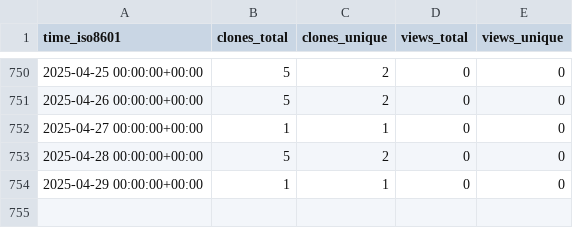
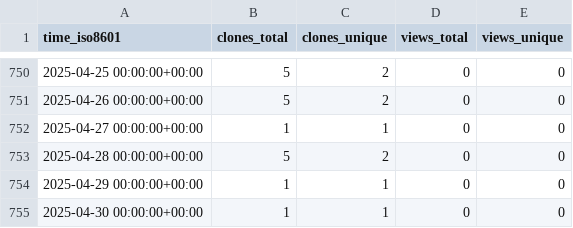
Before and after one commit to sysbio-curie/WebMaBoSS, a CSV file: sysbio-curie/WebMaBoSS/ghrs-data/views_clones_aggregate.csv, drawn as a sheet; only a part is shown, gaps mark what is left out.

```diff
--- a/sysbio-curie/WebMaBoSS/ghrs-data/views_clones_aggregate.csv
+++ b/sysbio-curie/WebMaBoSS/ghrs-data/views_clones_aggregate.csv
@@ -754 +754,2 @@ time_iso8601,clones_total,clones_unique,views_total,views_unique
 2025-04-29 00:00:00+00:00,1,1,0,0
+2025-04-30 00:00:00+00:00,1,1,0,0
```
Also changed, not shown: 1 other file.
